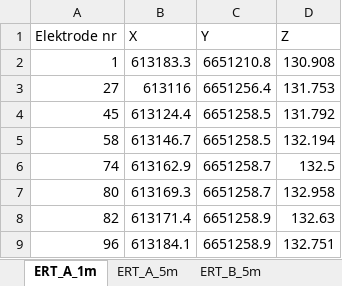
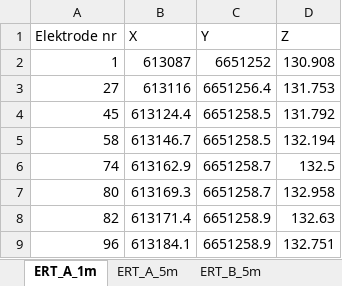
Before and after one commit to fredriknk/Resipy_interpolate, an Excel workbook: GPS_ERT.xlsx, sheet ERT_A_1m, drawn as a sheet; values as stored, in another font and other column widths than the file's, no borders; the diff names each change by its address in the sheet, - before the commit and + after, or states it on an @@ line.

```diff
--- a/GPS_ERT.xlsx (sheet ERT_A_1m)
+++ b/GPS_ERT.xlsx (sheet ERT_A_1m)
-B2 (X): 613183.3
+B2 (X): 613087
-C2 (Y): 6651210.8
+C2 (Y): 6651252
```
Also changed, not shown: sheet ERT_A_5m, sheet ERT_F_5m, sheet ERT_C_5m, sheet ERT_C_1m, 15 other files.
